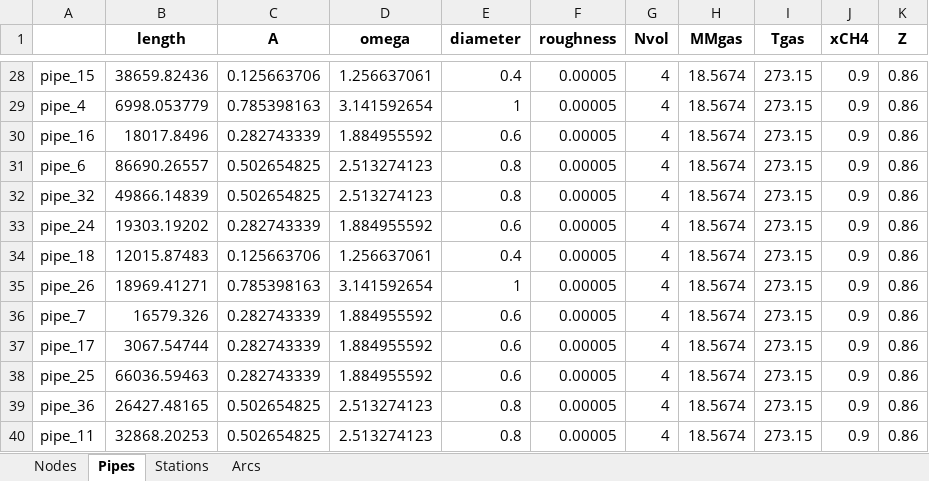
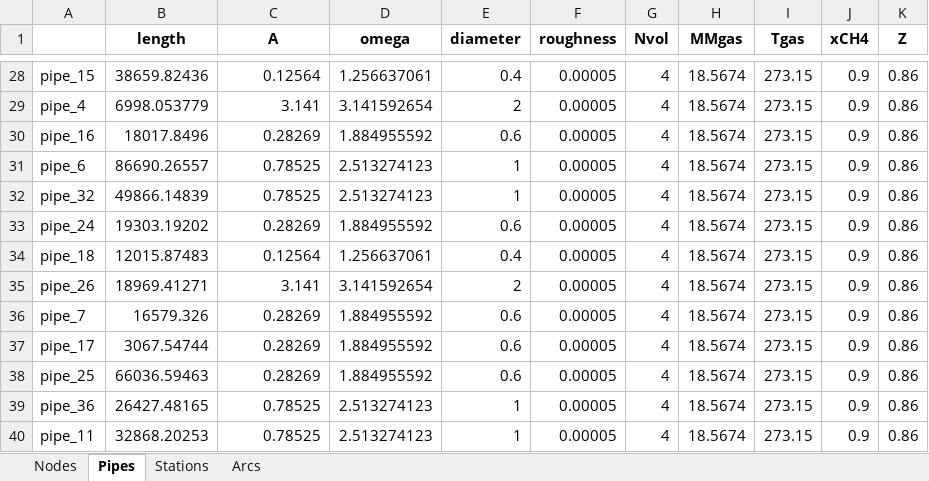
Before and after one commit to Sakshi21299/gas_networks, an Excel workbook: gas_net/data/data_files/Gaslib_40/networkData.xlsx, sheet Pipes, drawn as a sheet; only a part is shown, gaps mark what is left out; values as stored, in another font and other column widths than the file's, no borders; the diff covers the shown part only; the diff names each change by its address in the sheet, - before the commit and + after, or states it on an @@ line.

```diff
--- a/gas_net/data/data_files/Gaslib_40/networkData.xlsx (sheet Pipes)
+++ b/gas_net/data/data_files/Gaslib_40/networkData.xlsx (sheet Pipes)
-C28 (A): 0.125663706
+C28 (A): 0.12564
-C29 (A): 0.785398163
+C29 (A): 3.141
-E29 (diameter): 1
+E29 (diameter): 2
-C30 (A): 0.282743339
+C30 (A): 0.28269
-C31:C32 (A): 0.502654825
+C31:C32 (A): 0.78525
-E31:E32 (diameter): 0.8
+E31:E32 (diameter): 1
-C33 (A): 0.282743339
+C33 (A): 0.28269
-C34 (A): 0.125663706
+C34 (A): 0.12564
-C35 (A): 0.785398163
+C35 (A): 3.141
-E35 (diameter): 1
+E35 (diameter): 2
-C36:C38 (A): 0.282743339
+C36:C38 (A): 0.28269
-C39:C40 (A): 0.502654825
+C39:C40 (A): 0.78525
-E39:E40 (diameter): 0.8
+E39:E40 (diameter): 1
```
Also changed, not shown: 43 edited cells elsewhere in this sheet, gas_net/kai_inf_horizon_60hrs.xlsx, gas_net/kai_inf_horizon_6hrs.xlsx, 14 other files.
